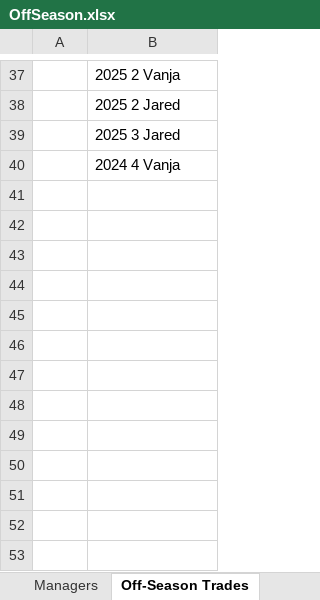
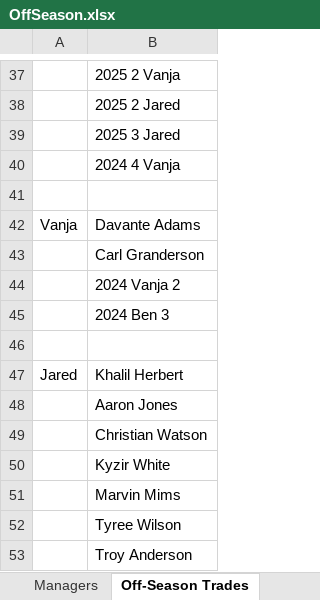
Before and after one commit to johnolson8734/Dynasty, an Excel workbook: OffSeason.xlsx, sheet Off-Season Trades, drawn as a sheet; only a part is shown, gaps mark what is left out; values as stored, in another font and other column widths than the file's, no borders; the diff names each change by its address in the sheet, - before the commit and + after, or states it on an @@ line.

Commit message:
trade up
Vanja	Davante Adams
	Carl Granderson
	2024 Vanja 2
	2024 Ben 3

Jared	Khalil Herbert
	Aaron Jones
	Christian Watson
	Kyzir White
	Marvin Mims
	Tyree Wilson
	Troy Anderson

```diff
--- a/OffSeason.xlsx (sheet Off-Season Trades)
+++ b/OffSeason.xlsx (sheet Off-Season Trades)
+row 41: (empty)
+row 42: Vanja | Davante Adams
+row 43:  | Carl Granderson
+row 44:  | 2024 Vanja 2
+row 45:  | 2024 Ben 3
+row 46: (empty)
+row 47: Jared | Khalil Herbert
+row 48:  | Aaron Jones
+row 49:  | Christian Watson
+row 50:  | Kyzir White
+row 51:  | Marvin Mims
+row 52:  | Tyree Wilson
+row 53:  | Troy Anderson
```
Also changed, not shown: sheet Rosters, sheet Picks, sheet Managers.
